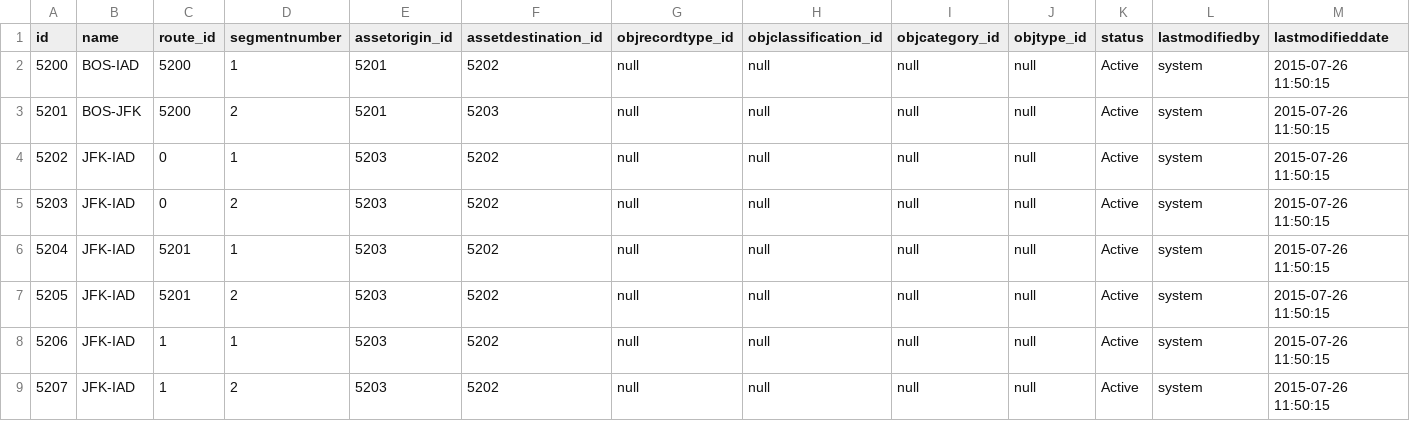
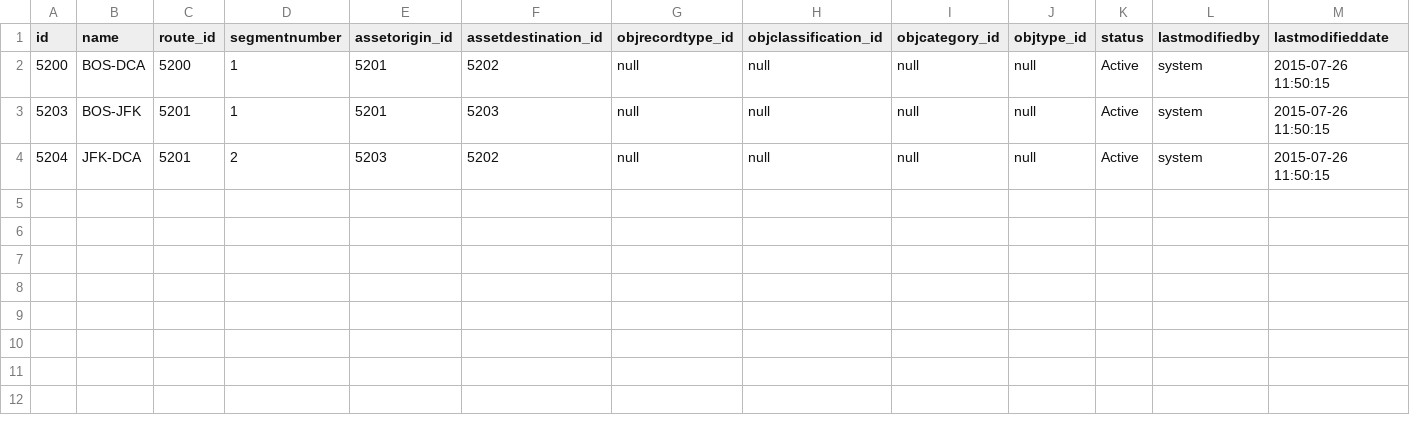
Before and after one commit to echasin/adap_postgres_mvp, a CSV file: src/main/resources/config/liquibase/segments_adap_0.csv, drawn as a sheet; only a part is shown; removed rows and columns are numbered as before the commit, all else as after; rows hold the shown columns only; the diff names each change by its address in the sheet, - before the commit and + after, or states it on an @@ line.

Commit message:
Eric update asset, location, route, and segment files.  This corrections have created errors that need to be a fixed by Ali

```diff
--- a/src/main/resources/config/liquibase/segments_adap_0.csv
+++ b/src/main/resources/config/liquibase/segments_adap_0.csv
-B2 (name): BOS-IAD
+B2 (name): BOS-DCA
-row 3: 5201 | BOS-JFK | 5200 | 2 | 5201 | 5203 | null | null | null | null | Active | system | 2015-07-26 11:50:15
-row 4: 5202 | JFK-IAD | 0 | 1 | 5203 | 5202 | null | null | null | null | Active | system | 2015-07-26 11:50:15
-B3 (name): JFK-IAD
+B3 (name): BOS-JFK
-C3 (route_id): 0
+C3 (route_id): 5201
-D3 (segmentnumber): 2
+D3 (segmentnumber): 1
-E3 (assetorigin_id): 5203
+E3 (assetorigin_id): 5201
-F3 (assetdestination_id): 5202
+F3 (assetdestination_id): 5203
-B4 (name): JFK-IAD
+B4 (name): JFK-DCA
-D4 (segmentnumber): 1
+D4 (segmentnumber): 2
-row 7: 5205 | JFK-IAD | 5201 | 2 | 5203 | 5202 | null | null | null | null | Active | system | 2015-07-26 11:50:15
-row 8: 5206 | JFK-IAD | 1 | 1 | 5203 | 5202 | null | null | null | null | Active | system | 2015-07-26 11:50:15
-row 9: 5207 | JFK-IAD | 1 | 2 | 5203 | 5202 | null | null | null | null | Active | system | 2015-07-26 11:50:15
```
Also changed, not shown: src/main/resources/config/liquibase/assets_adap_0.csv, src/main/resources/config/liquibase/locations_adap_0.csv, 1 other file.
